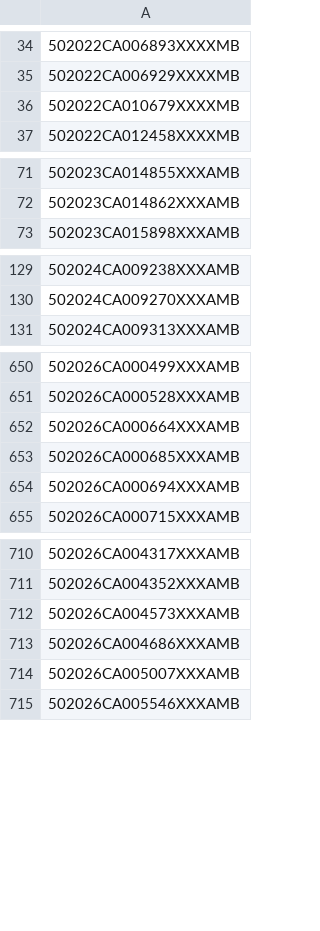
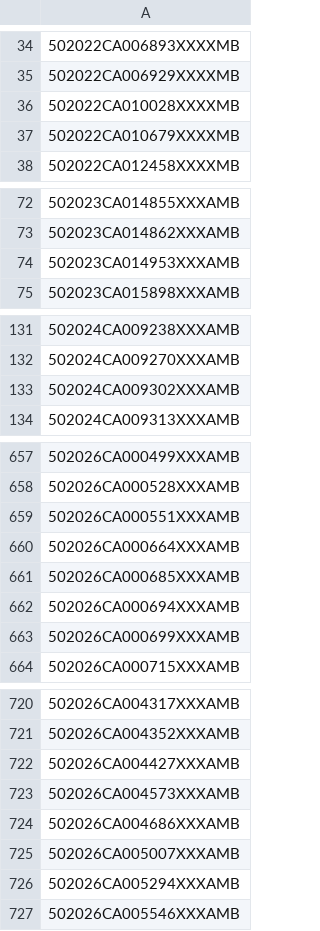
Before and after one commit to figlesias7/realforeclose-palmbeach, a CSV file: data/all_seen.csv, drawn as a sheet; only a part is shown, gaps mark what is left out; the diff covers the shown part only.

```diff
--- a/data/all_seen.csv
+++ b/data/all_seen.csv
@@ -35,2 +35,3 @@
 502022CA006929XXXXMB
+502022CA010028XXXXMB
 502022CA010679XXXXMB
@@ -72,2 +73,3 @@
 502023CA014862XXXAMB
+502023CA014953XXXAMB
 502023CA015898XXXAMB
@@ -130,2 +132,3 @@
 502024CA009270XXXAMB
+502024CA009302XXXAMB
 502024CA009313XXXAMB
@@ -651,2 +658,3 @@
 502026CA000528XXXAMB
+502026CA000551XXXAMB
 502026CA000664XXXAMB
@@ -654,2 +662,3 @@
 502026CA000694XXXAMB
+502026CA000699XXXAMB
 502026CA000715XXXAMB
@@ -711,2 +721,3 @@
 502026CA004352XXXAMB
+502026CA004427XXXAMB
 502026CA004573XXXAMB
@@ -714,2 +725,3 @@
 502026CA005007XXXAMB
+502026CA005294XXXAMB
 502026CA005546XXXAMB
```
Also changed, not shown: 7 added rows elsewhere in this file, 5 other files.
